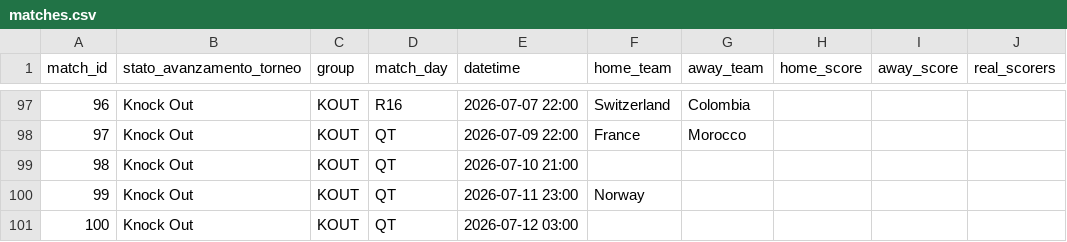
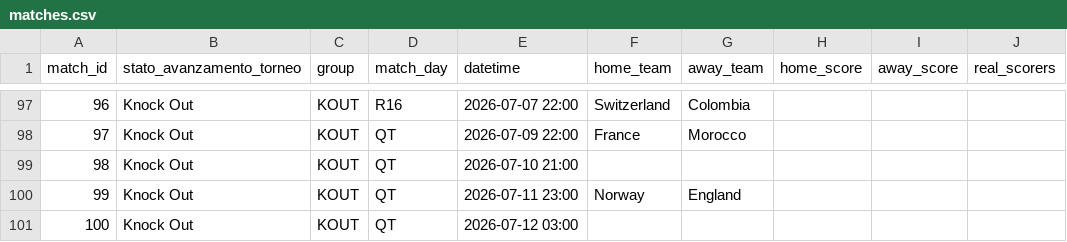
Before and after one commit to andreapoi/INNIAREBACK, a CSV file: data/matches.csv, drawn as a sheet; only a part is shown, gaps mark what is left out; the diff names each change by its address in the sheet, - before the commit and + after, or states it on an @@ line.

Commit message:
Update match details for Norway
Added England as the opponent for Norway in the match.

```diff
--- a/data/matches.csv
+++ b/data/matches.csv
-G100 (away_team): (empty)
+G100 (away_team): England
```
